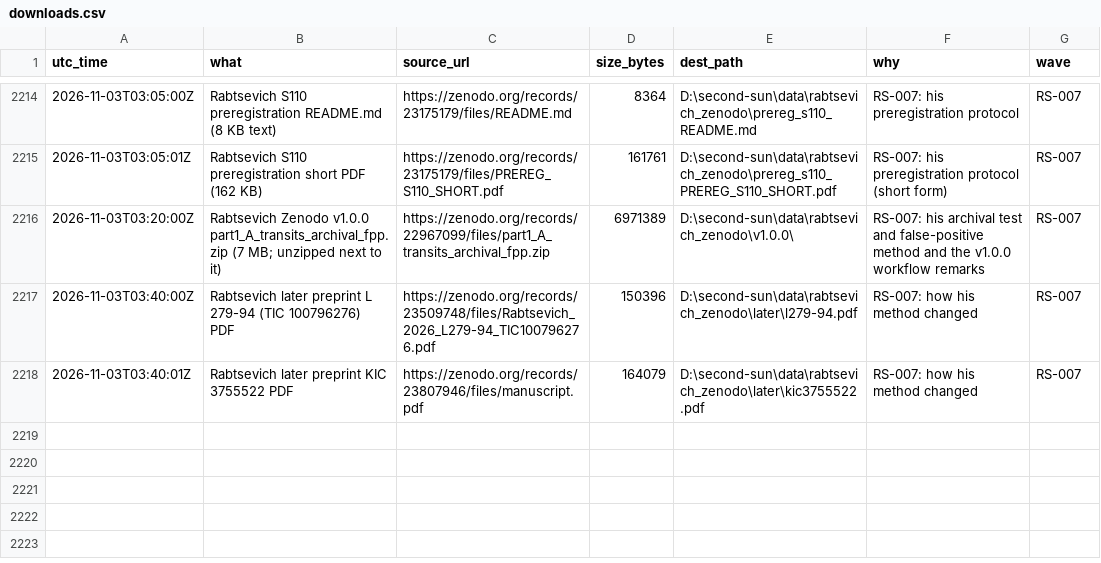
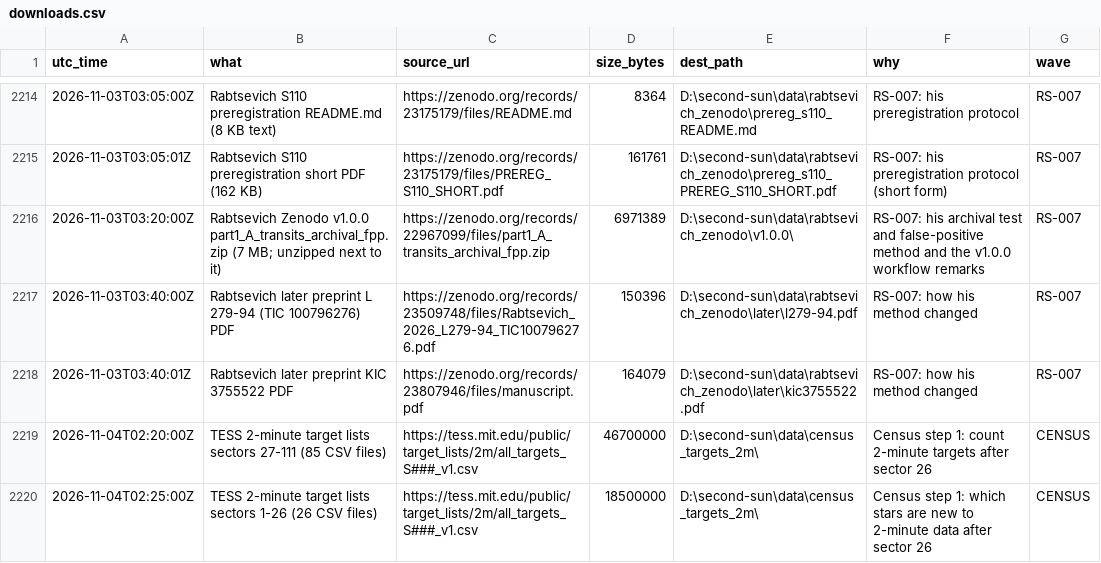
Before and after one commit to M1Smacker/second-sun, a CSV file: research/downloads.csv, drawn as a sheet; only a part is shown, gaps mark what is left out; the diff names each change by its address in the sheet, - before the commit and + after, or states it on an @@ line.

```diff
--- a/research/downloads.csv
+++ b/research/downloads.csv
+row 2219: 2026-11-04T02:20:00Z | TESS 2-minute target lists sectors 27-111 (85 CSV files) | https://tess.mit.edu/public/target_lists/2m/all_targets_S###_v1.csv | 46700000 | D:\second-sun\data\census_targets_2m\ | Census step 1: count 2-minute targets after sector 26 | CENSUS
+row 2220: 2026-11-04T02:25:00Z | TESS 2-minute target lists sectors 1-26 (26 CSV files) | https://tess.mit.edu/public/target_lists/2m/all_targets_S###_v1.csv | 18500000 | D:\second-sun\data\census_targets_2m\ | Census step 1: which stars are new to 2-minute data after sector 26 | CENSUS
```
Also changed, not shown: 5 other files.
